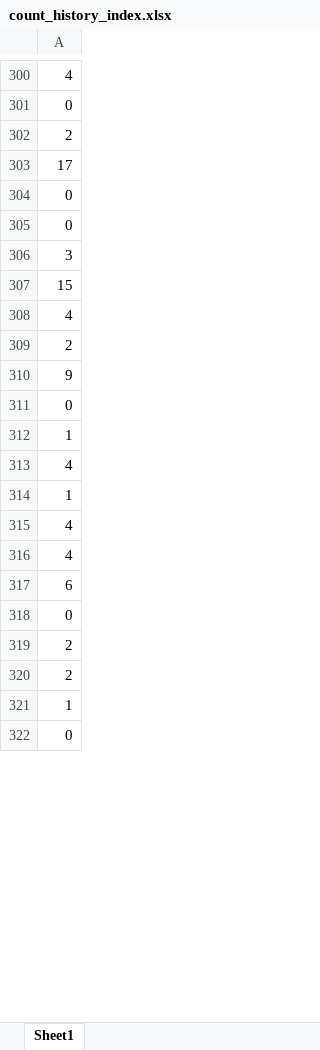
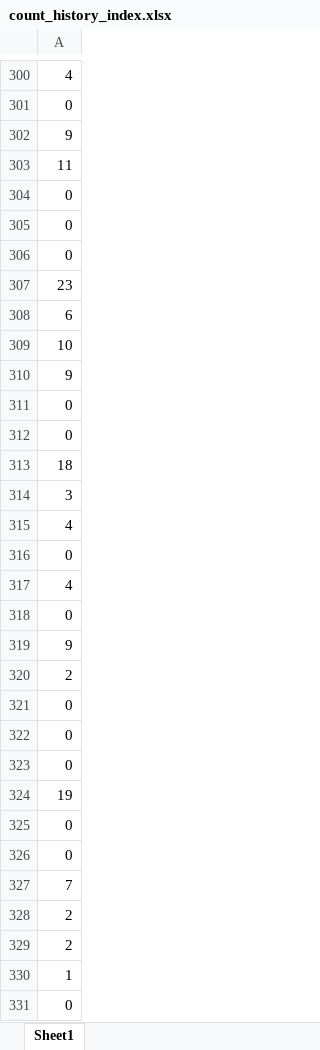
Before and after one commit to jguerrae/bootcamps, an Excel workbook: 3_extract/count_history_index.xlsx, sheet Sheet1, drawn as a sheet; only a part is shown, gaps mark what is left out; values as stored, in another font and other column widths than the file's, no borders; removed rows and columns are numbered as before the commit, all else as after; the diff covers the shown part only; the diff names each change by its address in the sheet, - before the commit and + after, or states it on an @@ line.

```diff
--- a/3_extract/count_history_index.xlsx (sheet Sheet1)
+++ b/3_extract/count_history_index.xlsx (sheet Sheet1)
-row 302: 2
-A302: 17
+A302: 9
+row 303: 11
-row 306: 3
-A306: 15
+A306: 0
-A307: 4
+A307: 23
-row 309: 2
-row 237: 6
+row 308: 6
+row 309: 10
+row 312: 0
-A313: 1
+A313: 18
-row 38: 3
+row 314: 3
-row 314: 1
+row 316: 0
-row 316: 4
-row 317: 6
+row 319: 9
-row 232: 2
+row 320: 2
+row 321: 0
+row 322: 0
+row 323: 0
+row 324: 19
+row 325: 0
+row 326: 0
+row 327: 7
```
Also changed, not shown: 49 added rows, 55 removed rows, 112 moved rows and 12 edited cells elsewhere in this sheet.
